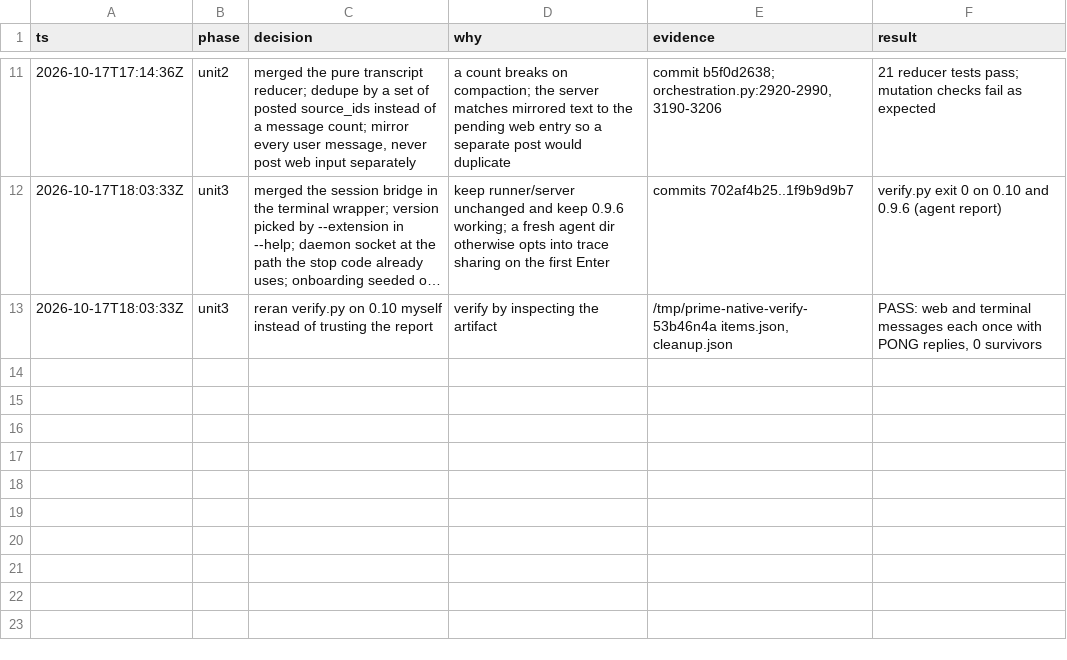
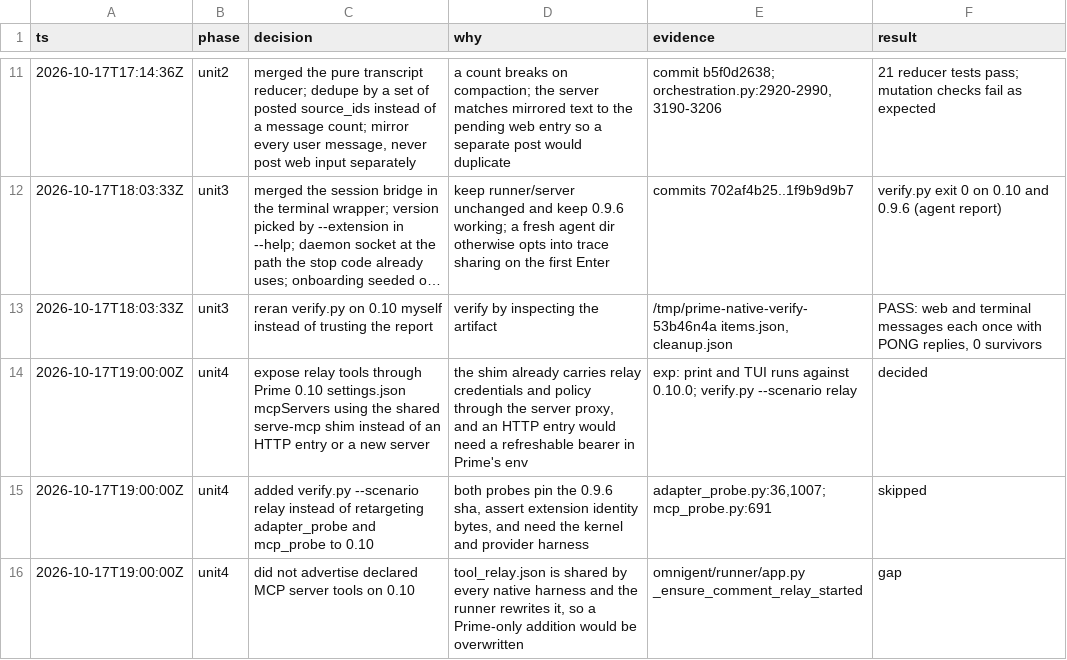
Before and after one commit to mdsmithaustin/omnigent, a TSV file: designs/prime-010-bridge/decisions.tsv, drawn as a sheet; only a part is shown, gaps mark what is left out; long unchanged cells end in …; the diff names each change by its address in the sheet, - before the commit and + after, or states it on an @@ line.

Commit message:
docs(prime-native): describe relay tools on Prime 0.10 and update its known gaps

```diff
--- a/designs/prime-010-bridge/decisions.tsv
+++ b/designs/prime-010-bridge/decisions.tsv
+row 14: 2026-10-17T19:00:00Z | unit4 | expose relay tools through Prime 0.10 settings.json mcpServers using the shared serve-mcp shim instead of an HTTP entry or a new server | the shim already carries relay credentials and policy through the server proxy, and an HTTP entry would need a refreshable bearer in Prime's env | exp: print and TUI runs against 0.10.0; verify.py --scenario relay | decided
+row 15: 2026-10-17T19:00:00Z | unit4 | added verify.py --scenario relay instead of retargeting adapter_probe and mcp_probe to 0.10 | both probes pin the 0.9.6 sha, assert extension identity bytes, and need the kernel and provider harness | adapter_probe.py:36,1007; mcp_probe.py:691 | skipped
+row 16: 2026-10-17T19:00:00Z | unit4 | did not advertise declared MCP server tools on 0.10 | tool_relay.json is shared by every native harness and the runner rewrites it, so a Prime-only addition would be overwritten | omnigent/runner/app.py _ensure_comment_relay_started | gap
```
Also changed, not shown: 2 other files.
